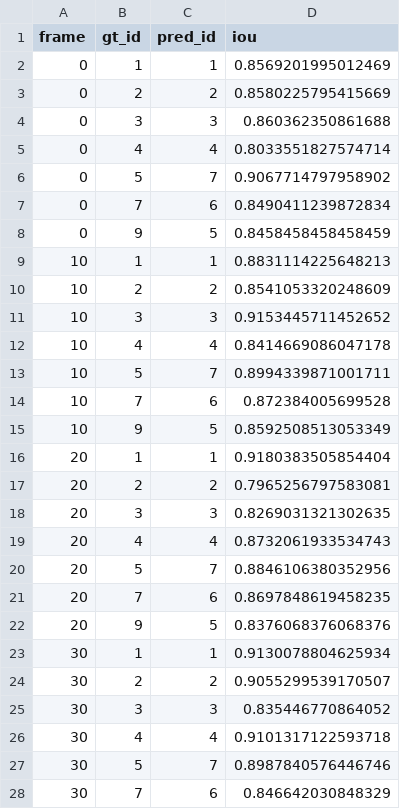
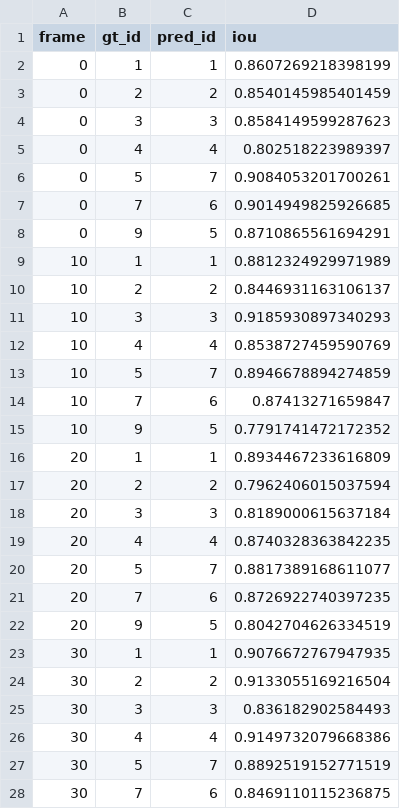
Before and after one commit to gddickinson/cellscope, a CSV file: data/ic295_gt_full/Pos39_OT/evaluation/per_cell.csv, drawn as a sheet; only a part is shown; the diff covers the shown part only.

```diff
--- a/data/ic295_gt_full/Pos39_OT/evaluation/per_cell.csv
+++ b/data/ic295_gt_full/Pos39_OT/evaluation/per_cell.csv
@@ -1,28 +1,28 @@
 frame,gt_id,pred_id,iou
-0,1,1,0.8569201995012469
-0,2,2,0.8580225795415669
-0,3,3,0.860362350861688
-0,4,4,0.8033551827574714
-0,5,7,0.9067714797958902
-0,7,6,0.8490411239872834
-0,9,5,0.8458458458458459
-10,1,1,0.8831114225648213
-10,2,2,0.8541053320248609
-10,3,3,0.9153445711452652
-10,4,4,0.8414669086047178
-10,5,7,0.8994339871001711
-10,7,6,0.872384005699528
-10,9,5,0.8592508513053349
-20,1,1,0.9180383505854404
-20,2,2,0.7965256797583081
-20,3,3,0.8269031321302635
-20,4,4,0.8732061933534743
-20,5,7,0.8846106380352956
-20,7,6,0.8697848619458235
-20,9,5,0.8376068376068376
-30,1,1,0.9130078804625934
-30,2,2,0.9055299539170507
-30,3,3,0.835446770864052
-30,4,4,0.9101317122593718
-30,5,7,0.8987840576446746
-30,7,6,0.846642030848329
+0,1,1,0.8607269218398199
+0,2,2,0.8540145985401459
+0,3,3,0.8584149599287623
+0,4,4,0.802518223989397
+0,5,7,0.9084053201700261
+0,7,6,0.9014949825926685
+0,9,5,0.8710865561694291
+10,1,1,0.8812324929971989
+10,2,2,0.8446931163106137
+10,3,3,0.9185930897340293
+10,4,4,0.8538727459590769
+10,5,7,0.8946678894274859
+10,7,6,0.87413271659847
+10,9,5,0.7791741472172352
+20,1,1,0.8934467233616809
+20,2,2,0.7962406015037594
+20,3,3,0.8189000615637184
+20,4,4,0.8740328363842235
+20,5,7,0.8817389168611077
+20,7,6,0.8726922740397235
+20,9,5,0.8042704626334519
+30,1,1,0.9076672767947935
+30,2,2,0.9133055169216504
+30,3,3,0.836182902584493
+30,4,4,0.9149732079668386
+30,5,7,0.8892519152771519
+30,7,6,0.8469110115236875
```
Also changed, not shown: 5 added rows, 4 removed rows and 48 edited cells elsewhere in this file, data/ic295_gt_full/Pos39_OT/evaluation/per_frame.csv, 19 other files.
